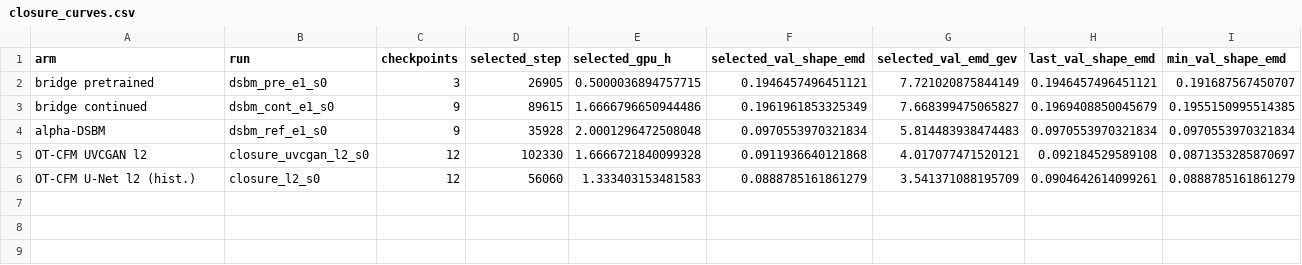
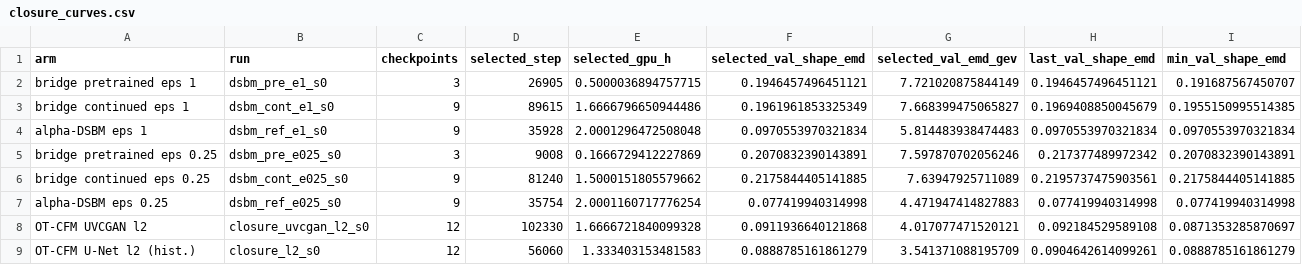
Before and after one commit to Shuonli/uvcgan-s, a CSV file: docs/flow/dsbm/closure_curves.csv, drawn as a sheet.

```diff
--- a/docs/flow/dsbm/closure_curves.csv
+++ b/docs/flow/dsbm/closure_curves.csv
@@ -1,5 +1,8 @@
 arm,run,checkpoints,selected_step,selected_gpu_h,selected_val_shape_emd,selected_val_emd_gev,last_val_shape_emd,min_val_shape_emd
-bridge pretrained,dsbm_pre_e1_s0,3,26905,0.5000036894757715,0.1946457496451121,7.721020875844149,0.1946457496451121,0.191687567450707
-bridge continued,dsbm_cont_e1_s0,9,89615,1.6666796650944486,0.1961961853325349,7.668399475065827,0.1969408850045679,0.1955150995514385
-alpha-DSBM,dsbm_ref_e1_s0,9,35928,2.0001296472508048,0.0970553970321834,5.814483938474483,0.0970553970321834,0.0970553970321834
+bridge pretrained eps 1,dsbm_pre_e1_s0,3,26905,0.5000036894757715,0.1946457496451121,7.721020875844149,0.1946457496451121,0.191687567450707
+bridge continued eps 1,dsbm_cont_e1_s0,9,89615,1.6666796650944486,0.1961961853325349,7.668399475065827,0.1969408850045679,0.1955150995514385
+alpha-DSBM eps 1,dsbm_ref_e1_s0,9,35928,2.0001296472508048,0.0970553970321834,5.814483938474483,0.0970553970321834,0.0970553970321834
+bridge pretrained eps 0.25,dsbm_pre_e025_s0,3,9008,0.1666729412227869,0.2070832390143891,7.597870702056246,0.217377489972342,0.2070832390143891
+bridge continued eps 0.25,dsbm_cont_e025_s0,9,81240,1.5000151805579662,0.2175844405141885,7.63947925711089,0.2195737475903561,0.2175844405141885
+alpha-DSBM eps 0.25,dsbm_ref_e025_s0,9,35754,2.0001160717776254,0.077419940314998,4.471947414827883,0.077419940314998,0.077419940314998
 OT-CFM UVCGAN l2,closure_uvcgan_l2_s0,12,102330,1.6666721840099328,0.0911936640121868,4.017077471520121,0.092184529589108,0.0871353285870697
```
Also changed, not shown: 39 other files.
